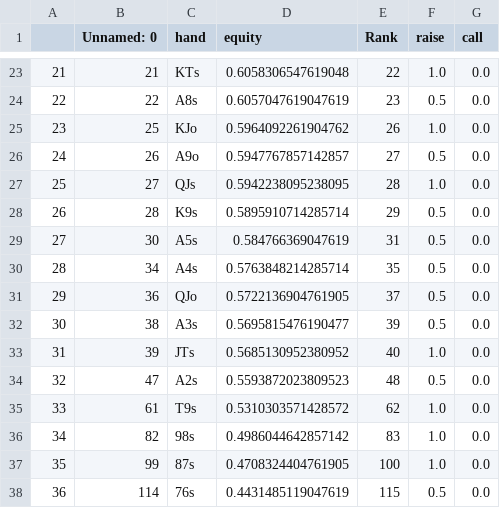
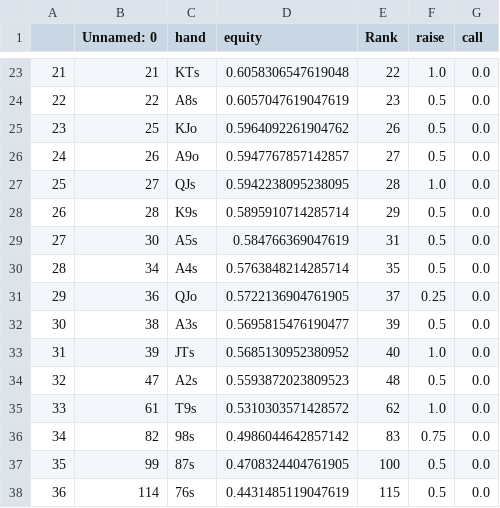
Before and after one commit to KunaalAgarwal/poker_analysis, a CSV file: ranges/mp1_ranges/mp1_rfi_distribution.csv, drawn as a sheet; only a part is shown, gaps mark what is left out.

```diff
--- a/ranges/mp1_ranges/mp1_rfi_distribution.csv
+++ b/ranges/mp1_ranges/mp1_rfi_distribution.csv
@@ -24,3 +24,3 @@
 22,22,A8s,0.6057047619047619,23,0.5,0.0
-23,25,KJo,0.5964092261904762,26,1.0,0.0
+23,25,KJo,0.5964092261904762,26,0.5,0.0
 24,26,A9o,0.5947767857142857,27,0.5,0.0
@@ -30,3 +30,3 @@
 28,34,A4s,0.5763848214285714,35,0.5,0.0
-29,36,QJo,0.5722136904761905,37,0.5,0.0
+29,36,QJo,0.5722136904761905,37,0.25,0.0
 30,38,A3s,0.5695815476190477,39,0.5,0.0
@@ -35,4 +35,4 @@
 33,61,T9s,0.5310303571428572,62,1.0,0.0
-34,82,98s,0.4986044642857142,83,1.0,0.0
-35,99,87s,0.4708324404761905,100,1.0,0.0
+34,82,98s,0.4986044642857142,83,0.75,0.0
+35,99,87s,0.4708324404761905,100,0.5,0.0
 36,114,76s,0.4431485119047619,115,0.5,0.0
```
Also changed, not shown: ranges/mp1_ranges/mp1_open_response_distribution.csv, ranges/utg_ranges/utg_3bet_response_distribution.csv, 7 other files.
